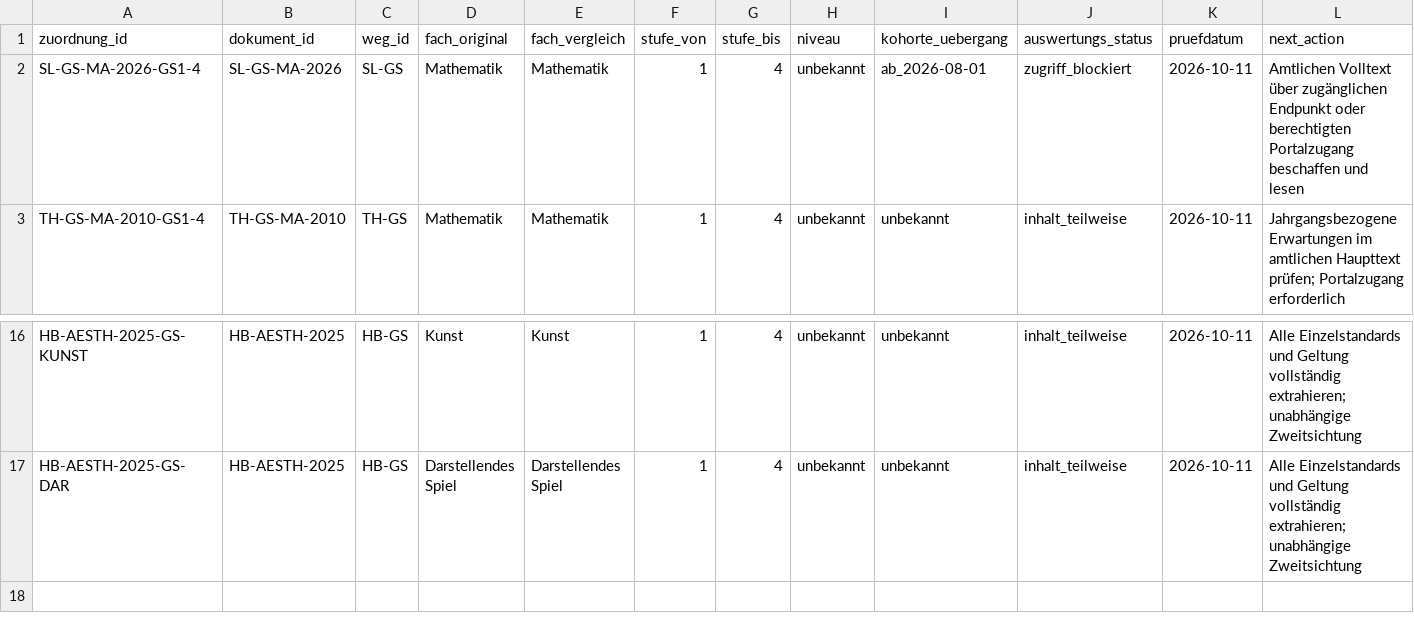
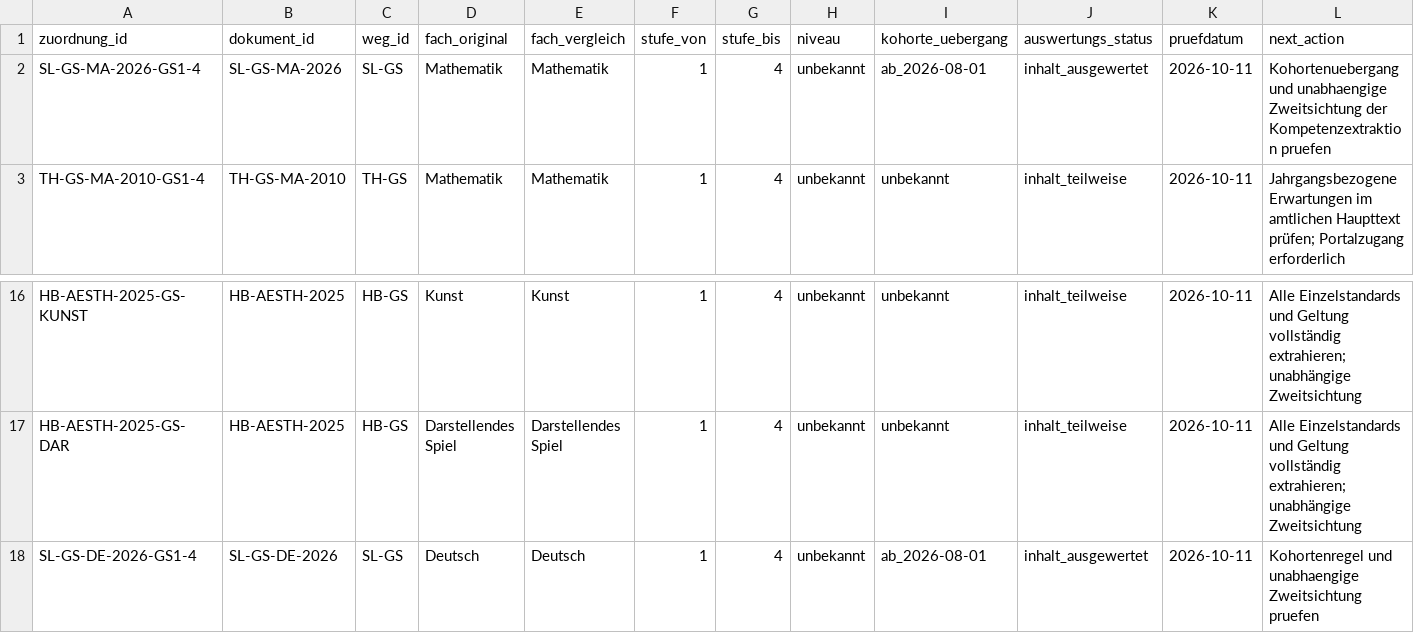
Before and after one commit to HerrLoeffler/Hausaufgabe, a TSV file: analysis/GC-PEDAGOGY-KB-01/register/zuordnungen.tsv, drawn as a sheet; only a part is shown, gaps mark what is left out.

```diff
--- a/analysis/GC-PEDAGOGY-KB-01/register/zuordnungen.tsv
+++ b/analysis/GC-PEDAGOGY-KB-01/register/zuordnungen.tsv
@@ -1,3 +1,3 @@
 zuordnung_id	dokument_id	weg_id	fach_original	fach_vergleich	stufe_von	stufe_bis	niveau	kohorte_uebergang	auswertungs_status	pruefdatum	next_action
-SL-GS-MA-2026-GS1-4	SL-GS-MA-2026	SL-GS	Mathematik	Mathematik	1	4	unbekannt	ab_2026-08-01	zugriff_blockiert	2026-10-11	Amtlichen Volltext über zugänglichen Endpunkt oder berechtigten Portalzugang beschaffen und lesen
+SL-GS-MA-2026-GS1-4	SL-GS-MA-2026	SL-GS	Mathematik	Mathematik	1	4	unbekannt	ab_2026-08-01	inhalt_ausgewertet	2026-10-11	Kohortenuebergang und unabhaengige Zweitsichtung der Kompetenzextraktion pruefen
 TH-GS-MA-2010-GS1-4	TH-GS-MA-2010	TH-GS	Mathematik	Mathematik	1	4	unbekannt	unbekannt	inhalt_teilweise	2026-10-11	Jahrgangsbezogene Erwartungen im amtlichen Haupttext prüfen; Portalzugang erforderlich
@@ -17 +17,2 @@ HB-AESTH-2025-GS-KUNST	HB-AESTH-2025	HB-GS	Kunst	Kunst	1	4	unbekannt	unbekannt	i
 HB-AESTH-2025-GS-DAR	HB-AESTH-2025	HB-GS	Darstellendes Spiel	Darstellendes Spiel	1	4	unbekannt	unbekannt	inhalt_teilweise	2026-10-11	Alle Einzelstandards und Geltung vollständig extrahieren; unabhängige Zweitsichtung
+SL-GS-DE-2026-GS1-4	SL-GS-DE-2026	SL-GS	Deutsch	Deutsch	1	4	unbekannt	ab_2026-08-01	inhalt_ausgewertet	2026-10-11	Kohortenregel und unabhaengige Zweitsichtung pruefen
```
Also changed, not shown: analysis/GC-PEDAGOGY-KB-01/register/dokumente.tsv, 7 other files.
